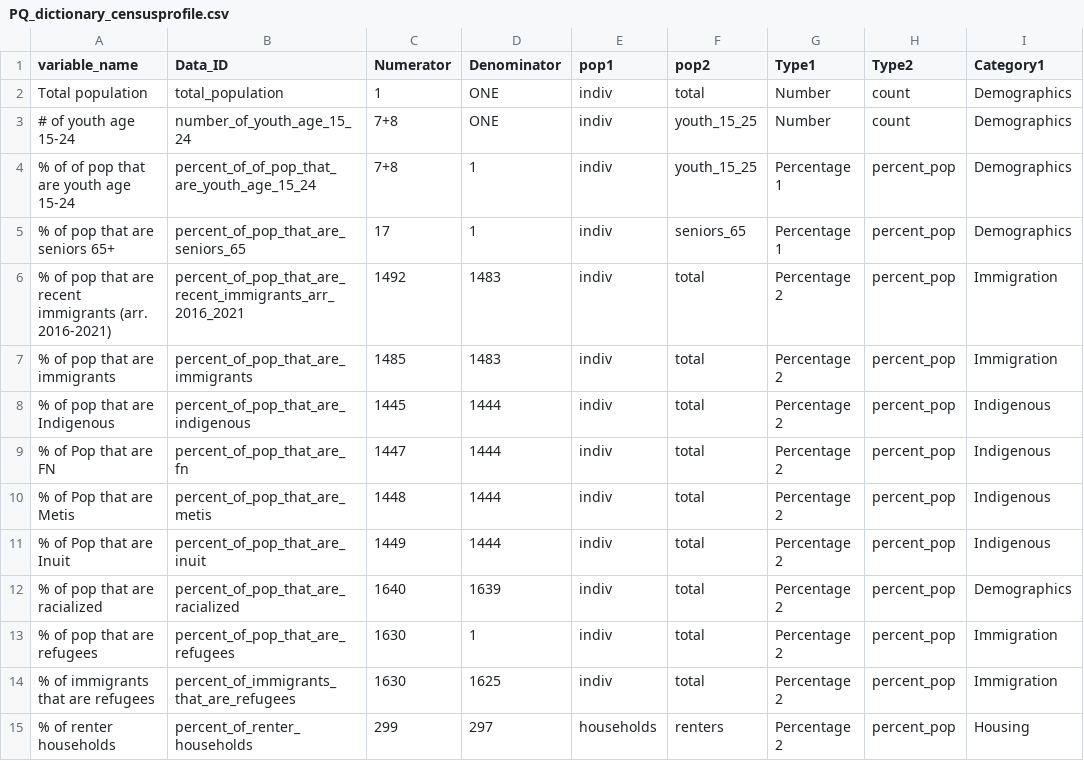
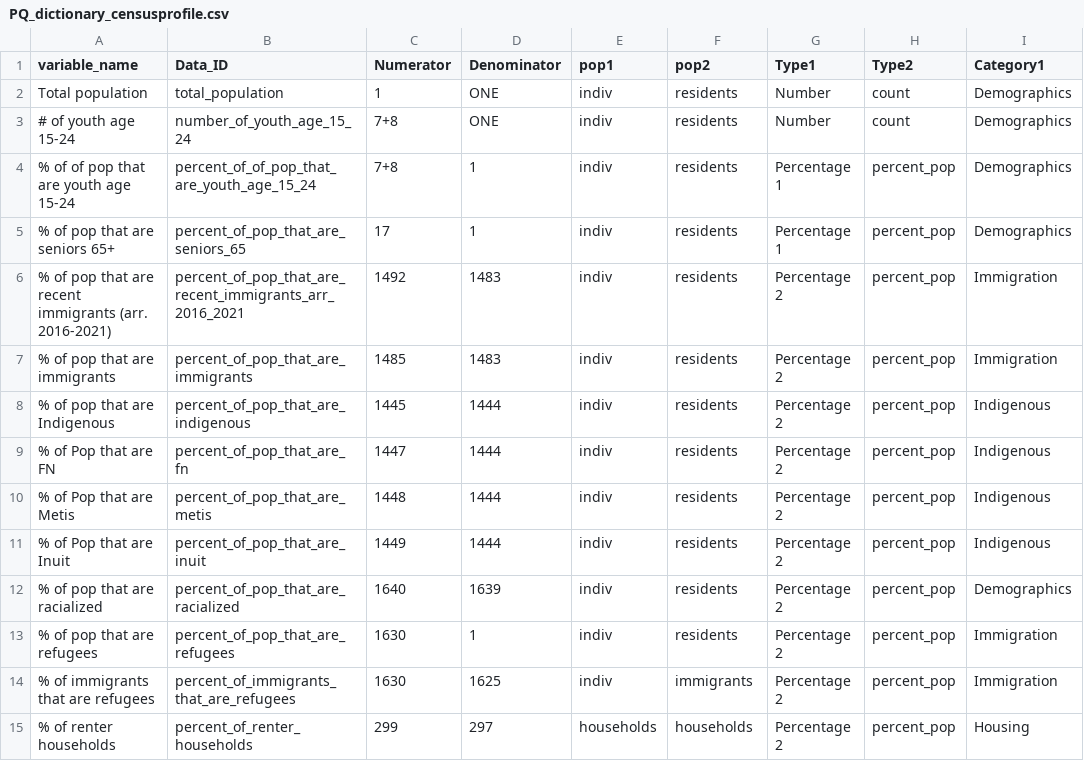
Before and after one commit to Ottawa-Neighbourhood-Study/2021_CensusDataProcessing, a CSV file: data/PQ data/PQ_dictionary_censusprofile.csv, drawn as a sheet; only a part is shown; the diff covers the shown part only; the diff names each change by its address in the sheet, - before the commit and + after, or states it on an @@ line.

```diff
--- a/data/PQ data/PQ_dictionary_censusprofile.csv
+++ b/data/PQ data/PQ_dictionary_censusprofile.csv
-F2 (pop2): total
+F2 (pop2): residents
-F3:F4 (pop2): youth_15_25
+F3:F4 (pop2): residents
-F5 (pop2): seniors_65
+F5 (pop2): residents
-F6:F13 (pop2): total
+F6:F13 (pop2): residents
-F14 (pop2): total
+F14 (pop2): immigrants
-F15 (pop2): renters
+F15 (pop2): households
```
Also changed, not shown: 89 edited cells elsewhere in this file.
